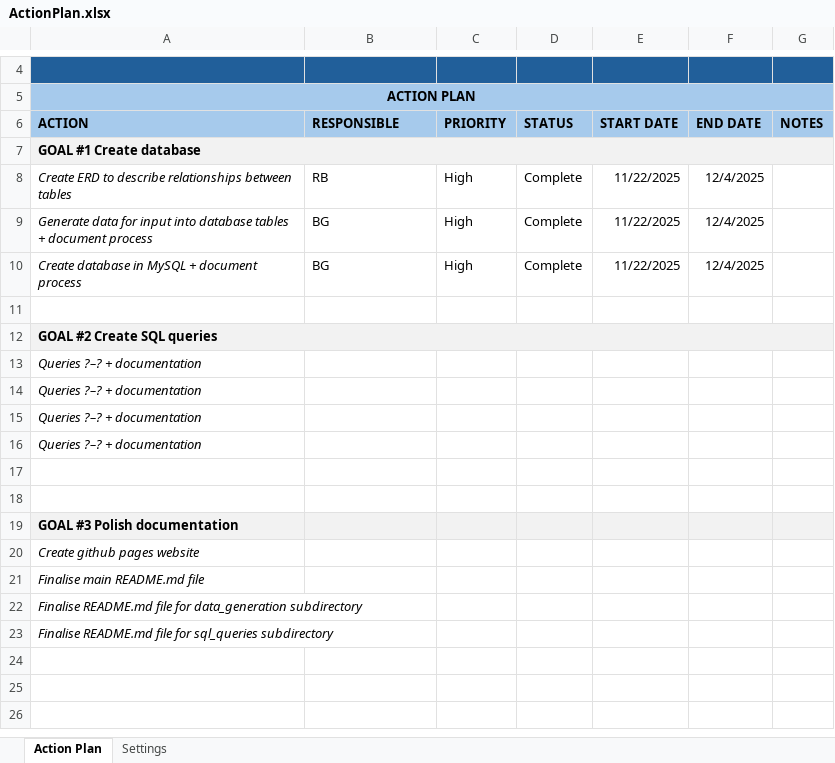
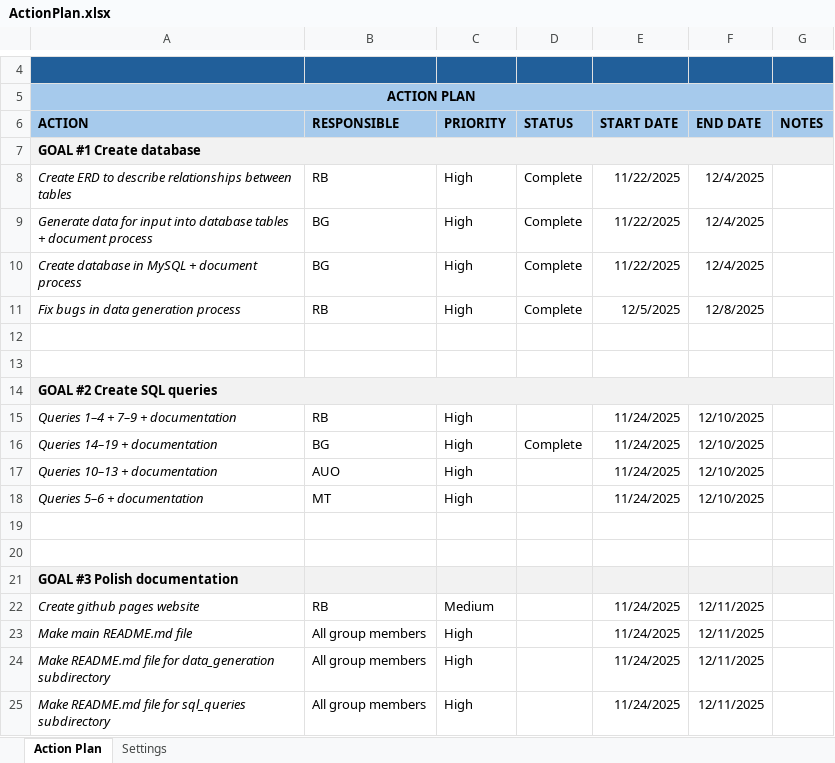
Before and after one commit to Raiet-Bekirov/HPDM172_assignment, an Excel workbook: TeamPortfolio/ActionPlan.xlsx, sheet Action Plan, drawn as a sheet; only a part is shown, gaps mark what is left out; values as stored, in another font and other column widths than the file's, no borders; removed rows and columns are numbered as before the commit, all else as after; the diff names each change by its address in the sheet, - before the commit and + after, or states it on an @@ line.

Commit message:
Update team portfolio

```diff
--- a/TeamPortfolio/ActionPlan.xlsx (sheet Action Plan)
+++ b/TeamPortfolio/ActionPlan.xlsx (sheet Action Plan)
+row 11: Fix bugs in data generation process | RB | High | Complete | 12/5/2025 | 12/8/2025
+row 12: (empty)
-row 13: Queries ?–? + documentation
-row 14: Queries ?–? + documentation
-row 15: Queries ?–? + documentation
-row 16: Queries ?–? + documentation
+row 15: Queries 1–4 + 7–9 + documentation | RB | High |  | 11/24/2025 | 12/10/2025
+row 16: Queries 14–19 + documentation | BG | High | Complete | 11/24/2025 | 12/10/2025
+row 17: Queries 10–13 + documentation | AUO | High |  | 11/24/2025 | 12/10/2025
+row 18: Queries 5–6 + documentation | MT | High |  | 11/24/2025 | 12/10/2025
-row 20: Create github pages website
-row 21: Finalise main README.md file
-row 22: Finalise README.md file for data_generation subdirectory
-row 23: Finalise README.md file for sql_queries subdirectory
+row 22: Create github pages website | RB | Medium |  | 11/24/2025 | 12/11/2025
+row 23: Make main README.md file | All group members | High |  | 11/24/2025 | 12/11/2025
+row 24: Make README.md file for data_generation subdirectory | All group members | High |  | 11/24/2025 | 12/11/2025
+row 25: Make README.md file for sql_queries subdirectory | All group members | High |  | 11/24/2025 | 12/11/2025
```
Also changed, not shown: 3 other files.
